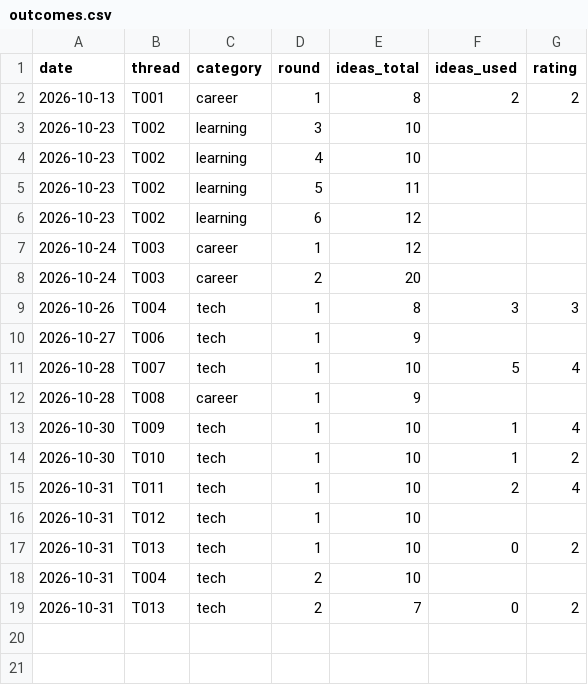
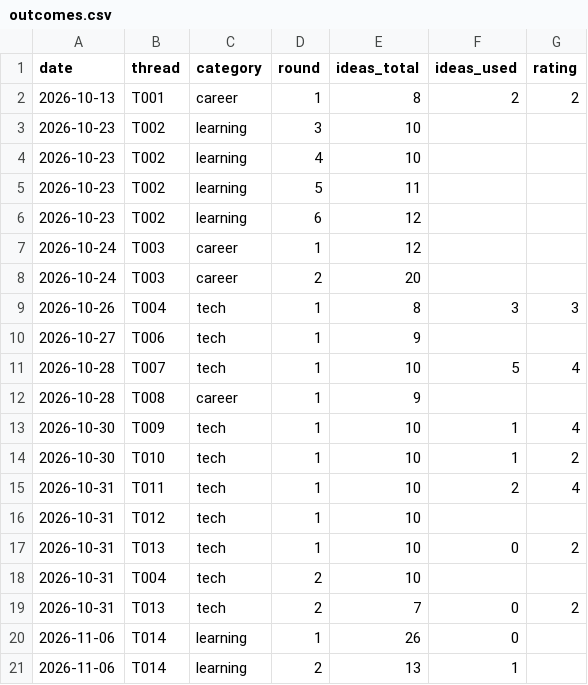
Before and after one commit to bnivibe/persona-debate-lab, a CSV file: scorecards/outcomes.csv, drawn as a sheet.

```diff
--- a/scorecards/outcomes.csv
+++ b/scorecards/outcomes.csv
@@ -19 +19,3 @@ date,thread,category,round,ideas_total,ideas_used,rating
 2026-10-31,T013,tech,2,7,0,2
+2026-11-06,T014,learning,1,26,0,
+2026-11-06,T014,learning,2,13,1,
```
Also changed, not shown: scorecards/rounds.csv, 2 other files.
